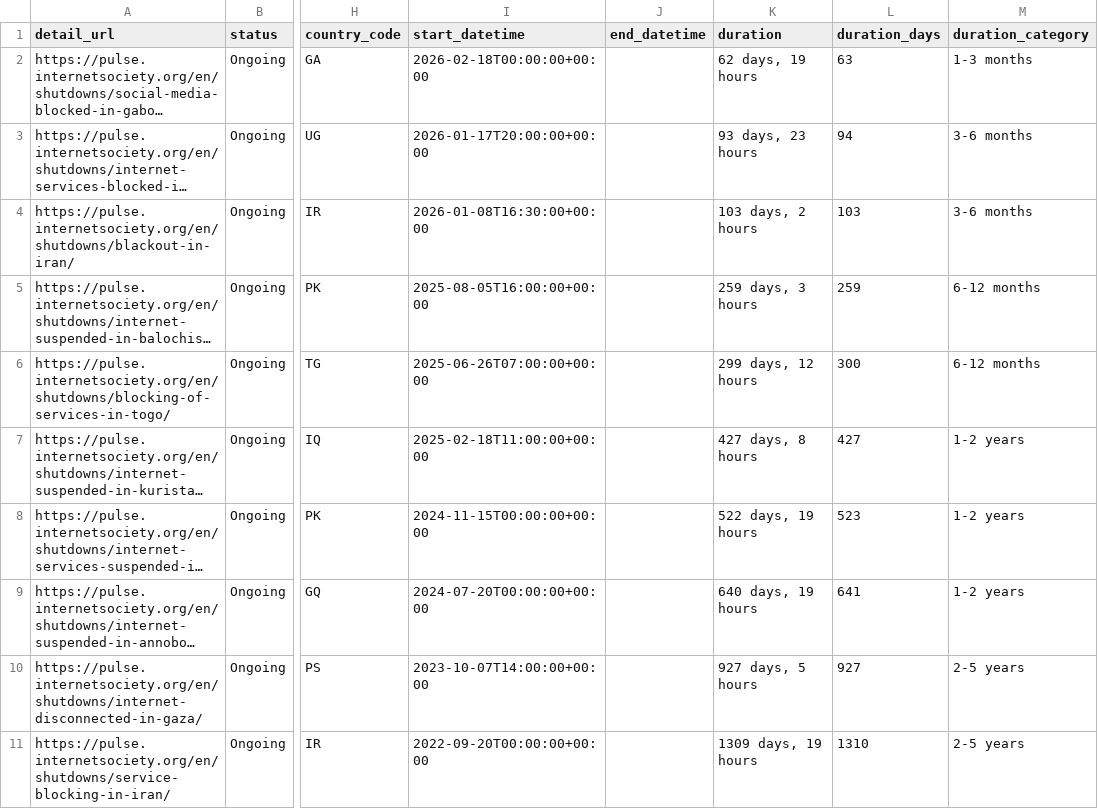
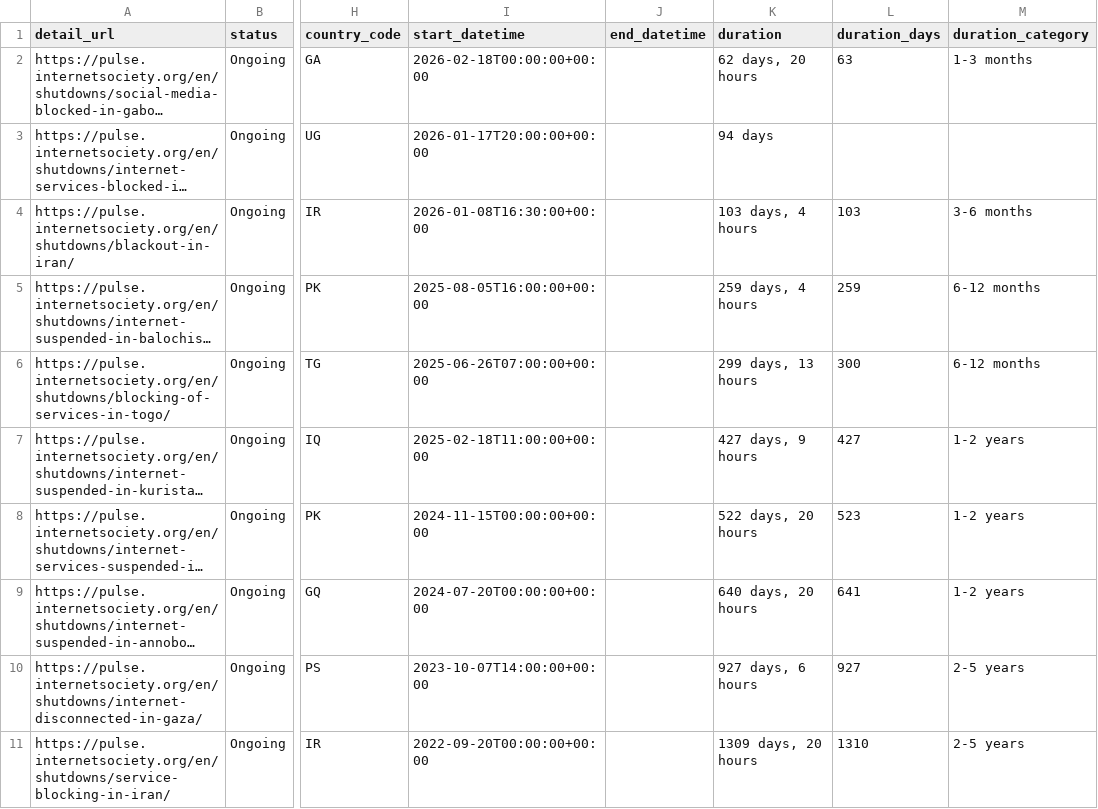
Before and after one commit to ccb2195-ux/Internet-Shutdown-Tracker, a CSV file: internet_shutdowns_processed.csv, drawn as a sheet; only a part is shown, gaps mark what is left out; long unchanged cells end in …; the diff names each change by its address in the sheet, - before the commit and + after, or states it on an @@ line.

```diff
--- a/internet_shutdowns_processed.csv
+++ b/internet_shutdowns_processed.csv
-K2 (duration): 62 days, 19 hours
+K2 (duration): 62 days, 20 hours
-K3 (duration): 93 days, 23 hours
+K3 (duration): 94 days
-L3 (duration_days): 94
+L3 (duration_days): (empty)
-M3 (duration_category): 3-6 months
+M3 (duration_category): (empty)
-K4 (duration): 103 days, 2 hours
+K4 (duration): 103 days, 4 hours
-K5 (duration): 259 days, 3 hours
+K5 (duration): 259 days, 4 hours
-K6 (duration): 299 days, 12 hours
+K6 (duration): 299 days, 13 hours
-K7 (duration): 427 days, 8 hours
+K7 (duration): 427 days, 9 hours
-K8 (duration): 522 days, 19 hours
+K8 (duration): 522 days, 20 hours
-K9 (duration): 640 days, 19 hours
+K9 (duration): 640 days, 20 hours
-K10 (duration): 927 days, 5 hours
+K10 (duration): 927 days, 6 hours
-K11 (duration): 1309 days, 19 hours
+K11 (duration): 1309 days, 20 hours
```
Also changed, not shown: internet_shutdowns_ongoing.csv.
